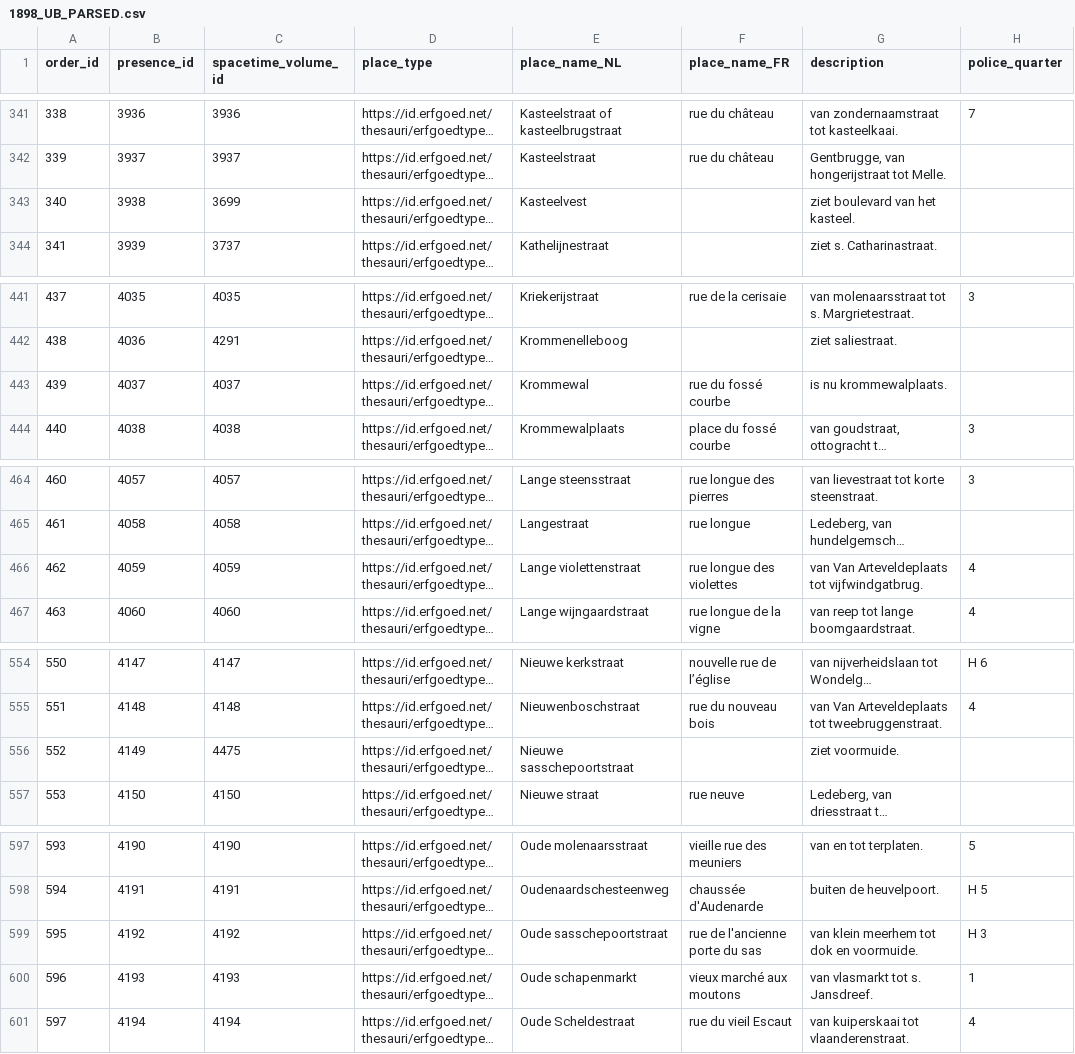
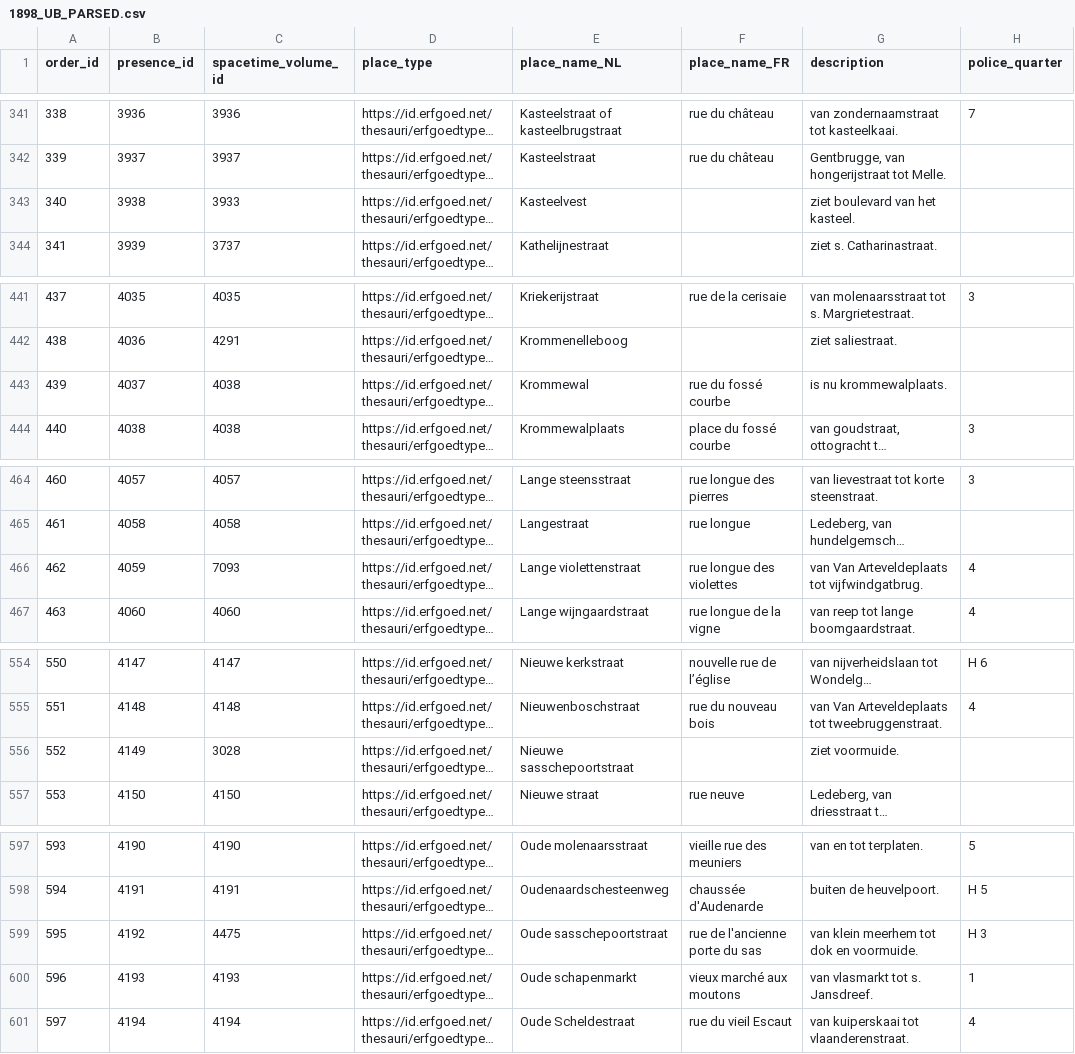
Before and after one commit to VincentDucatteeuw/Ghent-Gazetteer, a CSV file: data/derived/place observations/Wegwijzers der Stad Gent/Street indexes/1898_UB_PARSED.csv, drawn as a sheet; only a part is shown, gaps mark what is left out; long unchanged cells end in …; the diff covers the shown part only; the diff names each change by its address in the sheet, - before the commit and + after, or states it on an @@ line.

Commit message:
Add spacetime volume IDs

```diff
--- a/data/derived/place observations/Wegwijzers der Stad Gent/Street indexes/1898_UB_PARSED.csv
+++ b/data/derived/place observations/Wegwijzers der Stad Gent/Street indexes/1898_UB_PARSED.csv
-C343 (spacetime_volume_id): 3699
+C343 (spacetime_volume_id): 3933
-C443 (spacetime_volume_id): 4037
+C443 (spacetime_volume_id): 4038
-C466 (spacetime_volume_id): 4059
+C466 (spacetime_volume_id): 7093
-C556 (spacetime_volume_id): 4475
+C556 (spacetime_volume_id): 3028
-C599 (spacetime_volume_id): 4192
+C599 (spacetime_volume_id): 4475
```
Also changed, not shown: 23 edited cells elsewhere in this file.
